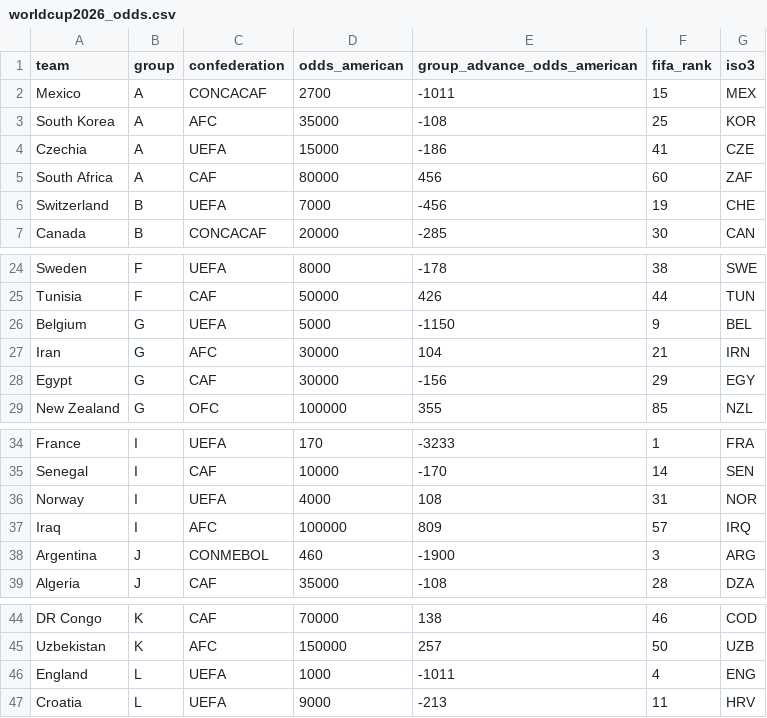
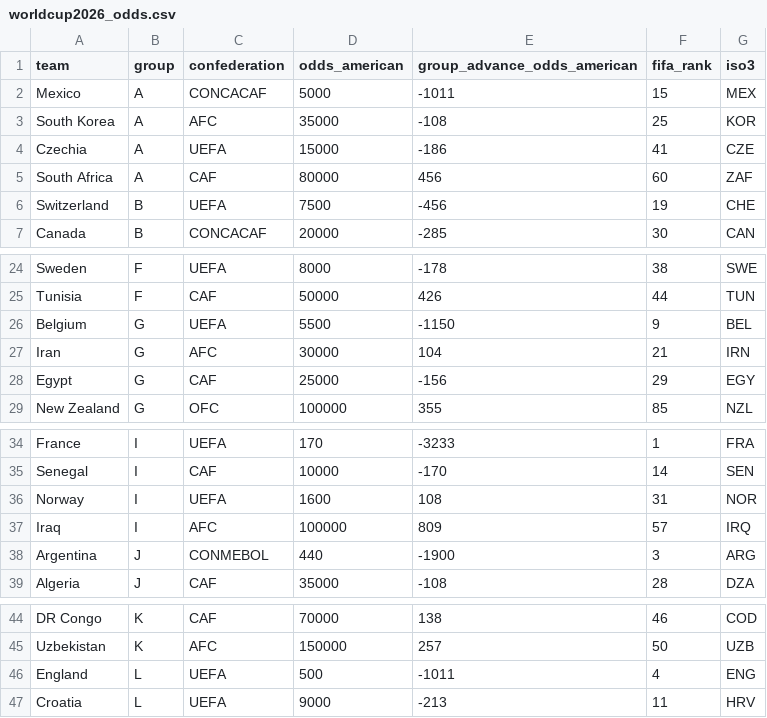
Before and after one commit to mrbon2409-netizen/world-cup-2026-win-probability-map, a CSV file: public/worldcup2026_odds.csv, drawn as a sheet; only a part is shown, gaps mark what is left out.

```diff
--- a/public/worldcup2026_odds.csv
+++ b/public/worldcup2026_odds.csv
@@ -1,3 +1,3 @@
 team,group,confederation,odds_american,group_advance_odds_american,fifa_rank,iso3
-Mexico,A,CONCACAF,2700,-1011,15,MEX
+Mexico,A,CONCACAF,5000,-1011,15,MEX
 South Korea,A,AFC,35000,-108,25,KOR
@@ -5,3 +5,3 @@ Czechia,A,UEFA,15000,-186,41,CZE
 South Africa,A,CAF,80000,456,60,ZAF
-Switzerland,B,UEFA,7000,-456,19,CHE
+Switzerland,B,UEFA,7500,-456,19,CHE
 Canada,B,CONCACAF,20000,-285,30,CAN
@@ -25,5 +25,5 @@ Sweden,F,UEFA,8000,-178,38,SWE
 Tunisia,F,CAF,50000,426,44,TUN
-Belgium,G,UEFA,5000,-1150,9,BEL
+Belgium,G,UEFA,5500,-1150,9,BEL
 Iran,G,AFC,30000,104,21,IRN
-Egypt,G,CAF,30000,-156,29,EGY
+Egypt,G,CAF,25000,-156,29,EGY
 New Zealand,G,OFC,100000,355,85,NZL
@@ -35,5 +35,5 @@ France,I,UEFA,170,-3233,1,FRA
 Senegal,I,CAF,10000,-170,14,SEN
-Norway,I,UEFA,4000,108,31,NOR
+Norway,I,UEFA,1600,108,31,NOR
 Iraq,I,AFC,100000,809,57,IRQ
-Argentina,J,CONMEBOL,460,-1900,3,ARG
+Argentina,J,CONMEBOL,440,-1900,3,ARG
 Algeria,J,CAF,35000,-108,28,DZA
@@ -45,3 +45,3 @@ DR Congo,K,CAF,70000,138,46,COD
 Uzbekistan,K,AFC,150000,257,50,UZB
-England,L,UEFA,1000,-1011,4,ENG
+England,L,UEFA,500,-1011,4,ENG
 Croatia,L,UEFA,9000,-213,11,HRV
```
Also changed, not shown: 6 other files.
